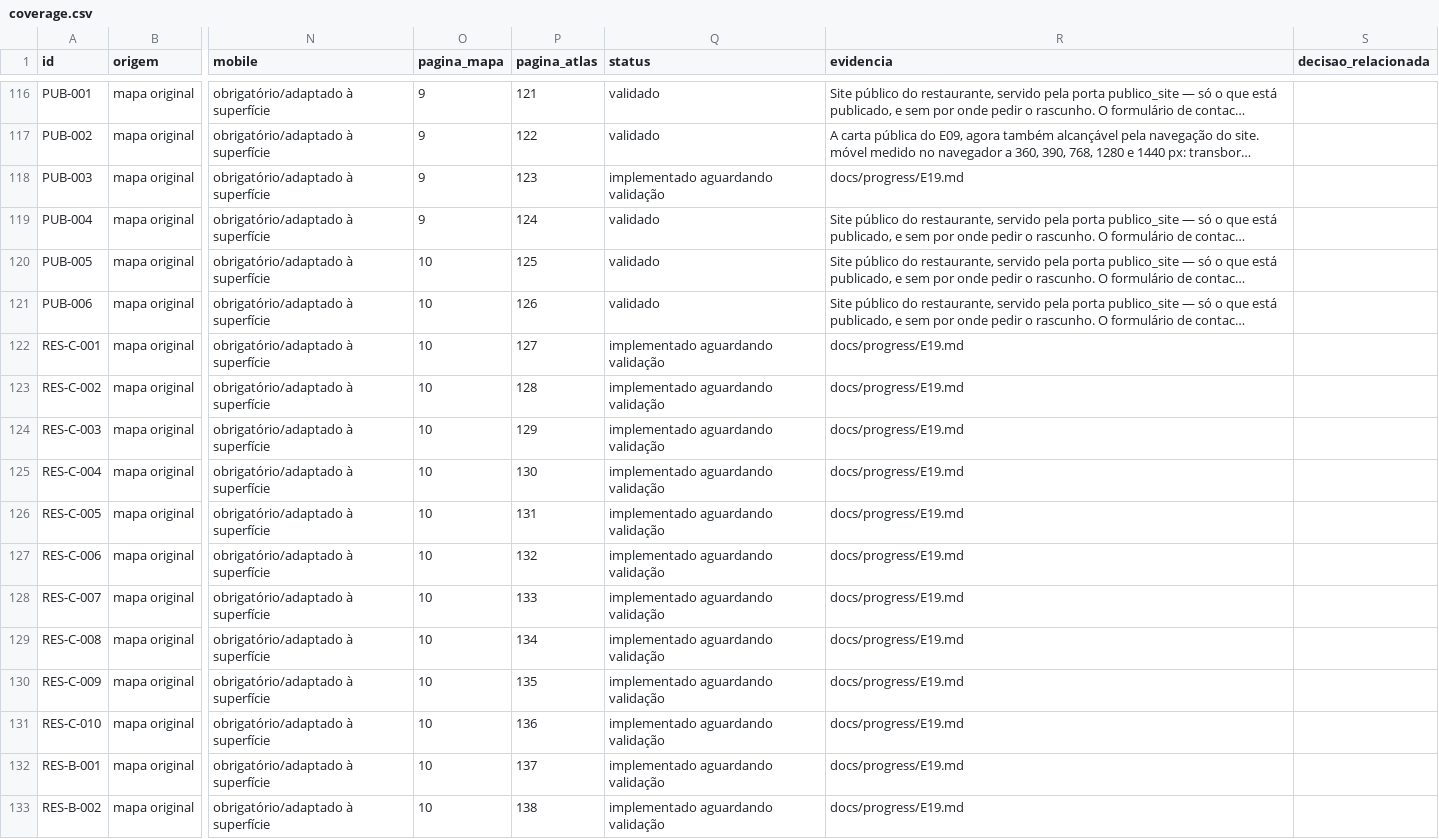
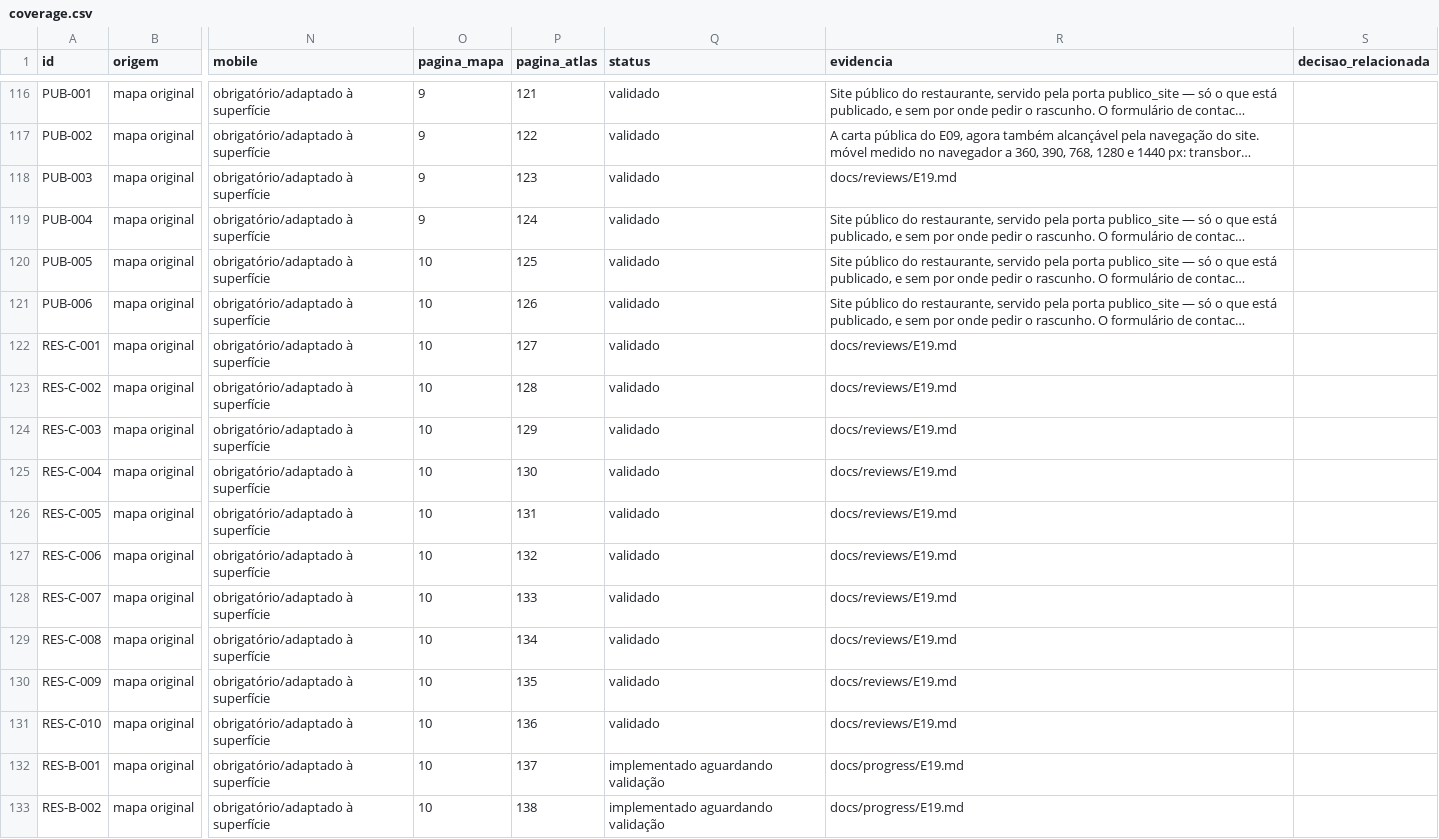
Before and after one commit to wilberstaedt/bossaos, a CSV file: docs/progress/coverage.csv, drawn as a sheet; only a part is shown, gaps mark what is left out; long unchanged cells end in …; the diff names each change by its address in the sheet, - before the commit and + after, or states it on an @@ line.

Commit message:
E19 VALIDADO em e3482e5: as duas maquinas ganharam chamador e a prova passa pelo produto

```diff
--- a/docs/progress/coverage.csv
+++ b/docs/progress/coverage.csv
-Q118 (status): implementado aguardando validação
+Q118 (status): validado
-R118 (evidencia): docs/progress/E19.md
+R118 (evidencia): docs/reviews/E19.md
-Q122:Q131 (status): implementado aguardando validação
+Q122:Q131 (status): validado
-R122:R131 (evidencia): docs/progress/E19.md
+R122:R131 (evidencia): docs/reviews/E19.md
```
Also changed, not shown: 2 other files.
